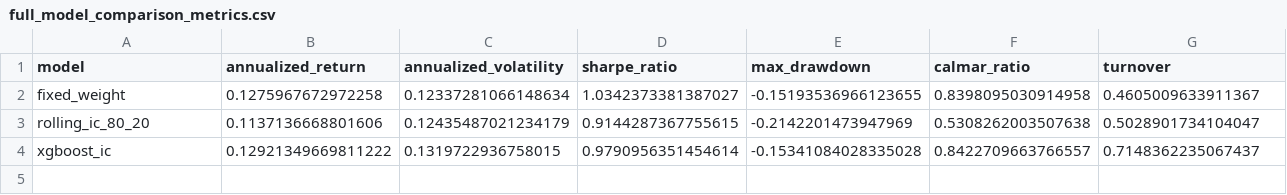
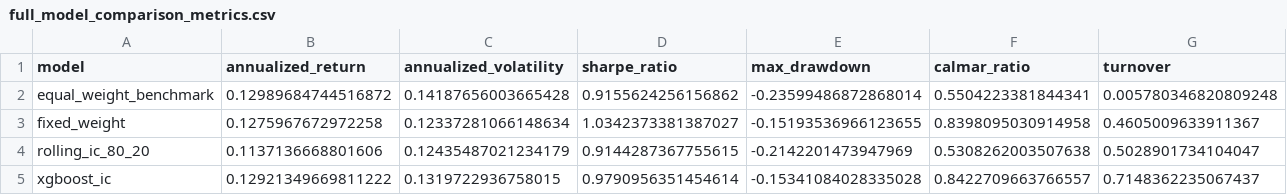
Before and after one commit to ConnieChengxi/adaptive-weighting-engine, a CSV file: outputs/backtests/full_model_comparison_metrics.csv, drawn as a sheet; only a part is shown; rows hold the shown columns only; the diff names each change by its address in the sheet, - before the commit and + after, or states it on an @@ line.

Commit message:
Add equal-weight benchmark to empirical comparison

```diff
--- a/outputs/backtests/full_model_comparison_metrics.csv
+++ b/outputs/backtests/full_model_comparison_metrics.csv
+row 2: equal_weight_benchmark | 0.12989684744516872 | 0.14187656003665428 | 0.9155624256156862 | -0.23599486872868014 | 0.5504223381844341 | 0.005780346820809248
```
Also changed, not shown: outputs/backtests/model_comparison_metrics.csv, outputs/backtests/rolling_ic_robustness_comparison.csv, 11 other files.
